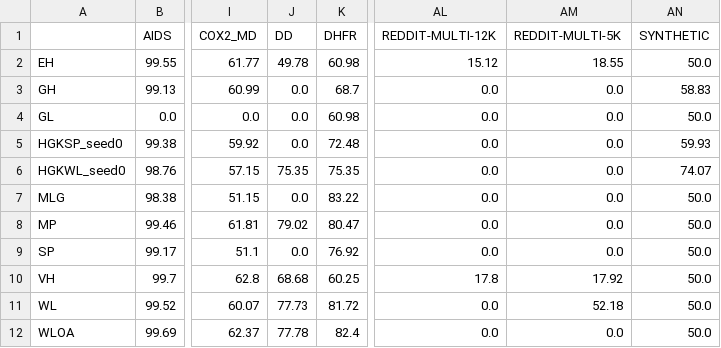
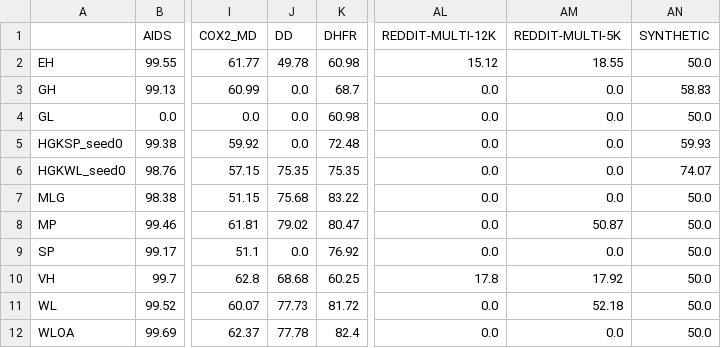
Before and after one commit to BorgwardtLab/graphkernels-review, a CSV file: results/Accuracies.csv, drawn as a sheet; only a part is shown, gaps mark what is left out; the diff names each change by its address in the sheet, - before the commit and + after, or states it on an @@ line.

Commit message:
Extended accuracies

```diff
--- a/results/Accuracies.csv
+++ b/results/Accuracies.csv
-J7 (DD): 0.0
+J7 (DD): 75.68
-AM8 (REDDIT-MULTI-5K): 0.0
+AM8 (REDDIT-MULTI-5K): 50.87
```
Also changed, not shown: results/Accuracies_with_sdev.csv.
